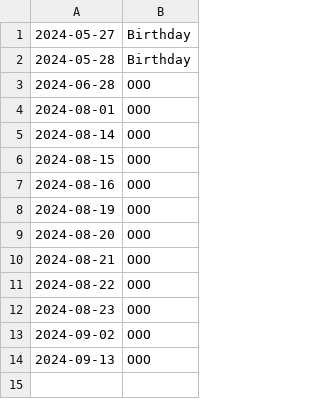
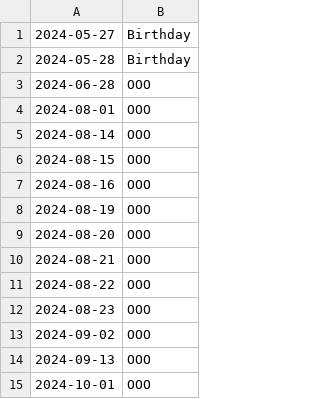
Before and after one commit to kujira-git/nooobu, a CSV file: dateooo.csv, drawn as a sheet.

Commit message:
Update dateooo.csv

```diff
--- a/dateooo.csv
+++ b/dateooo.csv
@@ -14 +14,2 @@
 2024-09-13,OOO
+2024-10-01,OOO
```
